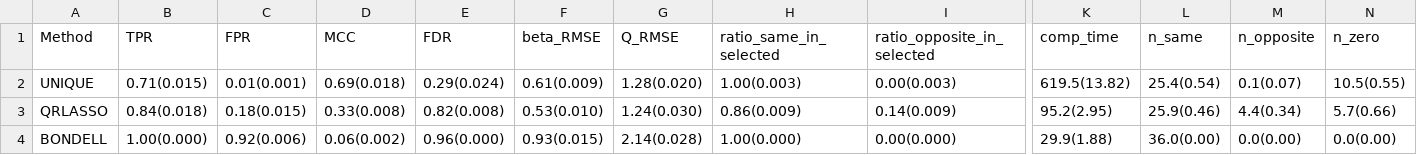
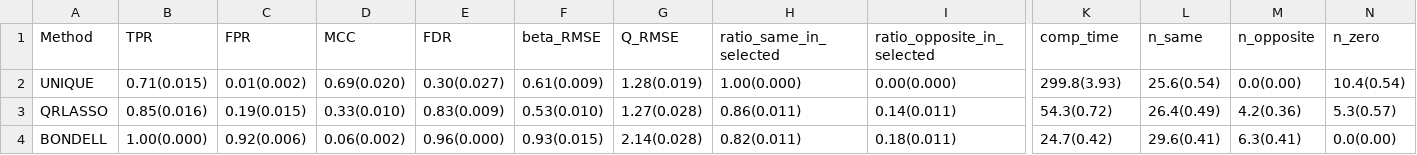
Before and after one commit to priyamdas2/UNIQUE, a CSV file: Simulation study/Output/Output_FULL_summary_MEAN_SE_ALL_p_100_n_500_design_corr.csv, drawn as a sheet; only a part is shown, gaps mark what is left out; the diff names each change by its address in the sheet, - before the commit and + after, or states it on an @@ line.

```diff
--- a/Simulation study/Output/Output_FULL_summary_MEAN_SE_ALL_p_100_n_500_design_corr.csv
+++ b/Simulation study/Output/Output_FULL_summary_MEAN_SE_ALL_p_100_n_500_design_corr.csv
-C2 (FPR): 0.01(0.001)
+C2 (FPR): 0.01(0.002)
-D2 (MCC): 0.69(0.018)
+D2 (MCC): 0.69(0.020)
-E2 (FDR): 0.29(0.024)
+E2 (FDR): 0.30(0.027)
-G2 (Q_RMSE): 1.28(0.020)
+G2 (Q_RMSE): 1.28(0.019)
-H2 (ratio_same_in_selected): 1.00(0.003)
+H2 (ratio_same_in_selected): 1.00(0.000)
-I2 (ratio_opposite_in_selected): 0.00(0.003)
+I2 (ratio_opposite_in_selected): 0.00(0.000)
-K2 (comp_time): 619.5(13.82)
+K2 (comp_time): 299.8(3.93)
-L2 (n_same): 25.4(0.54)
+L2 (n_same): 25.6(0.54)
-M2 (n_opposite): 0.1(0.07)
+M2 (n_opposite): 0.0(0.00)
-N2 (n_zero): 10.5(0.55)
+N2 (n_zero): 10.4(0.54)
-B3 (TPR): 0.84(0.018)
+B3 (TPR): 0.85(0.016)
-C3 (FPR): 0.18(0.015)
+C3 (FPR): 0.19(0.015)
-D3 (MCC): 0.33(0.008)
+D3 (MCC): 0.33(0.010)
-E3 (FDR): 0.82(0.008)
+E3 (FDR): 0.83(0.009)
-G3 (Q_RMSE): 1.24(0.030)
+G3 (Q_RMSE): 1.27(0.028)
-H3 (ratio_same_in_selected): 0.86(0.009)
+H3 (ratio_same_in_selected): 0.86(0.011)
-I3 (ratio_opposite_in_selected): 0.14(0.009)
+I3 (ratio_opposite_in_selected): 0.14(0.011)
-K3 (comp_time): 95.2(2.95)
+K3 (comp_time): 54.3(0.72)
-L3 (n_same): 25.9(0.46)
+L3 (n_same): 26.4(0.49)
-M3 (n_opposite): 4.4(0.34)
+M3 (n_opposite): 4.2(0.36)
-N3 (n_zero): 5.7(0.66)
+N3 (n_zero): 5.3(0.57)
-H4 (ratio_same_in_selected): 1.00(0.000)
+H4 (ratio_same_in_selected): 0.82(0.011)
-I4 (ratio_opposite_in_selected): 0.00(0.000)
+I4 (ratio_opposite_in_selected): 0.18(0.011)
-K4 (comp_time): 29.9(1.88)
+K4 (comp_time): 24.7(0.42)
-L4 (n_same): 36.0(0.00)
+L4 (n_same): 29.6(0.41)
-M4 (n_opposite): 0.0(0.00)
+M4 (n_opposite): 6.3(0.41)
```
Also changed, not shown: Simulation study/Output/Output_FULL_summary_MEAN_SE_ALL_p_100_n_1000_design_corr.csv, Simulation study/Output/Output_FULL_summary_MEAN_SE_ALL_p_100_n_1000_design_indep.csv, 9 other files.
